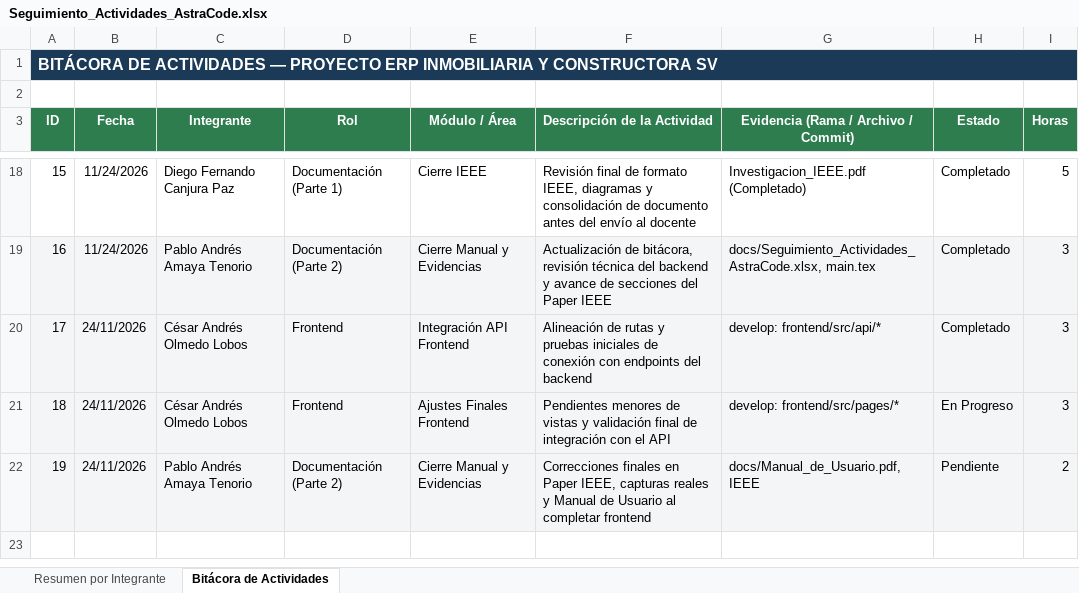
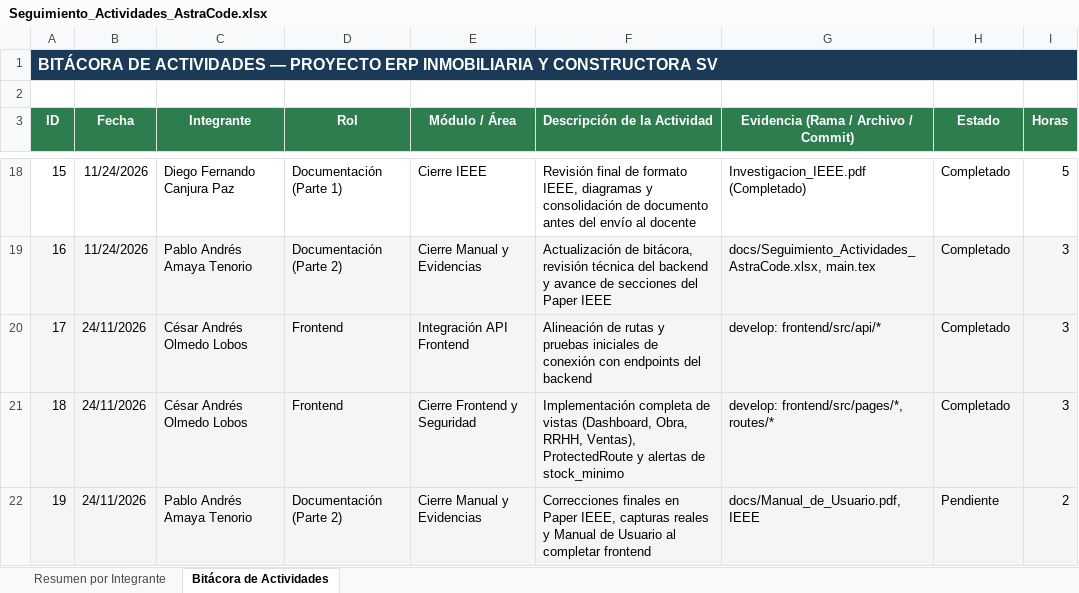
Before and after one commit to IngAmaya/AstraCode---PW, an Excel workbook: docs/Seguimiento_Actividades_AstraCode.xlsx, sheet Bitácora de Actividades, drawn as a sheet; only a part is shown, gaps mark what is left out; values as stored, in another font and other column widths than the file's, no borders; the diff names each change by its address in the sheet, - before the commit and + after, or states it on an @@ line.

Commit message:
Actualización del Seguimiento de Actividades

```diff
--- a/docs/Seguimiento_Actividades_AstraCode.xlsx (sheet Bitácora de Actividades)
+++ b/docs/Seguimiento_Actividades_AstraCode.xlsx (sheet Bitácora de Actividades)
-E21 (Módulo / Área): Ajustes Finales Frontend
+E21 (Módulo / Área): Cierre Frontend y Seguridad
-F21 (Descripción de la Actividad): Pendientes menores de vistas y validación final de integración con el API
+F21 (Descripción de la Actividad): Implementación completa de vistas (Dashboard, Obra, RRHH, Ventas), ProtectedRoute y alertas de stock_minimo
-G21: develop: frontend/src/pages/*
+G21: develop: frontend/src/pages/*, routes/*
-H21 (Estado): En Progreso
+H21 (Estado): Completado
```
Also changed, not shown: sheet Resumen por Integrante.
